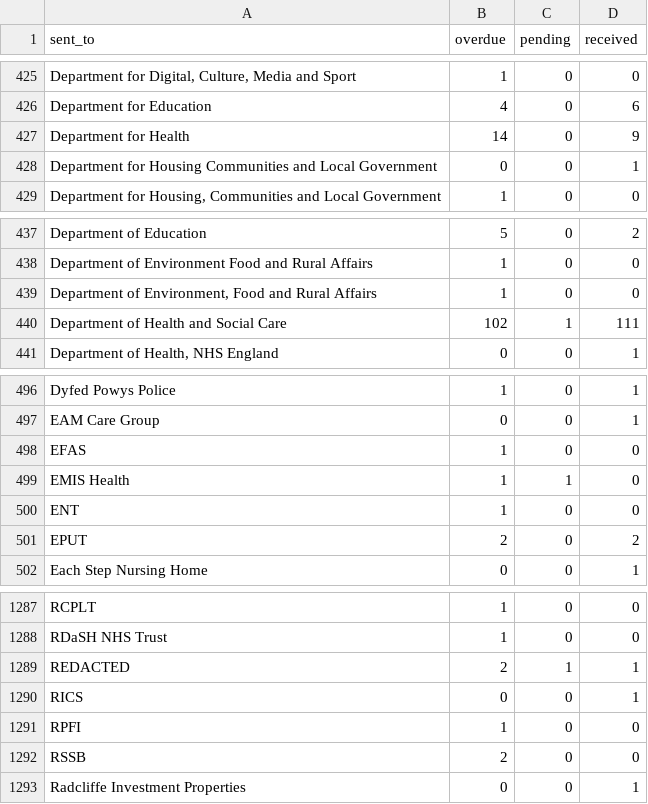
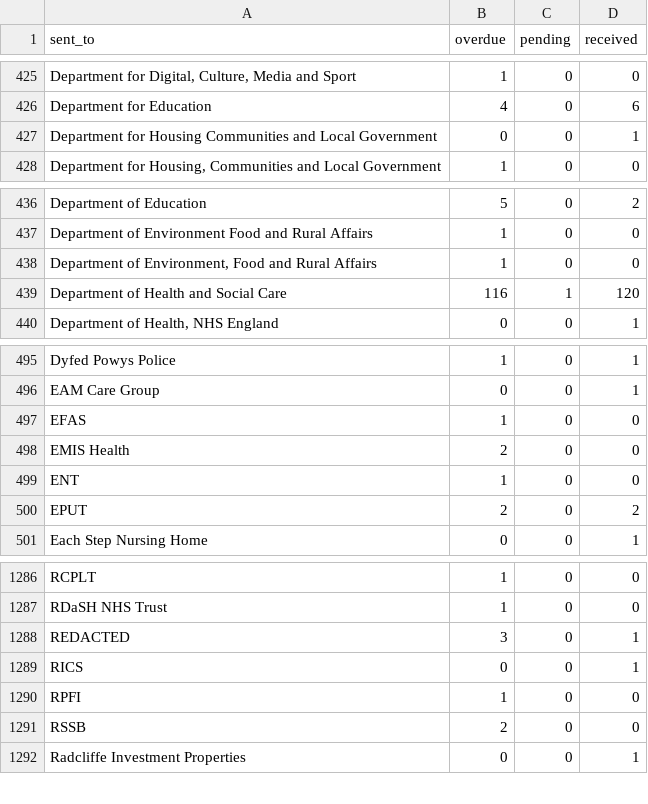
Before and after one commit to Mr-Helpful/preventable-deaths-scraper, a CSV file: src/analyse/counts/data/sent/sent-types.csv, drawn as a sheet; only a part is shown, gaps mark what is left out; removed rows and columns are numbered as before the commit, all else as after; the diff names each change by its address in the sheet, - before the commit and + after, or states it on an @@ line.

Commit message:
chore: runs analyses on corrected data

```diff
--- a/src/analyse/counts/data/sent/sent-types.csv
+++ b/src/analyse/counts/data/sent/sent-types.csv
-row 427: Department for Health | 14 | 0 | 9
-B439 (overdue): 102
+B439 (overdue): 116
-D439 (received): 111
+D439 (received): 120
-B498 (overdue): 1
+B498 (overdue): 2
-C498 (pending): 1
+C498 (pending): 0
-B1288 (overdue): 2
+B1288 (overdue): 3
-C1288 (pending): 1
+C1288 (pending): 0
```
Also changed, not shown: src/analyse/counts/data/sent/area-statuses.csv, src/analyse/counts/data/sent/name-statuses.csv, 8 other files.
